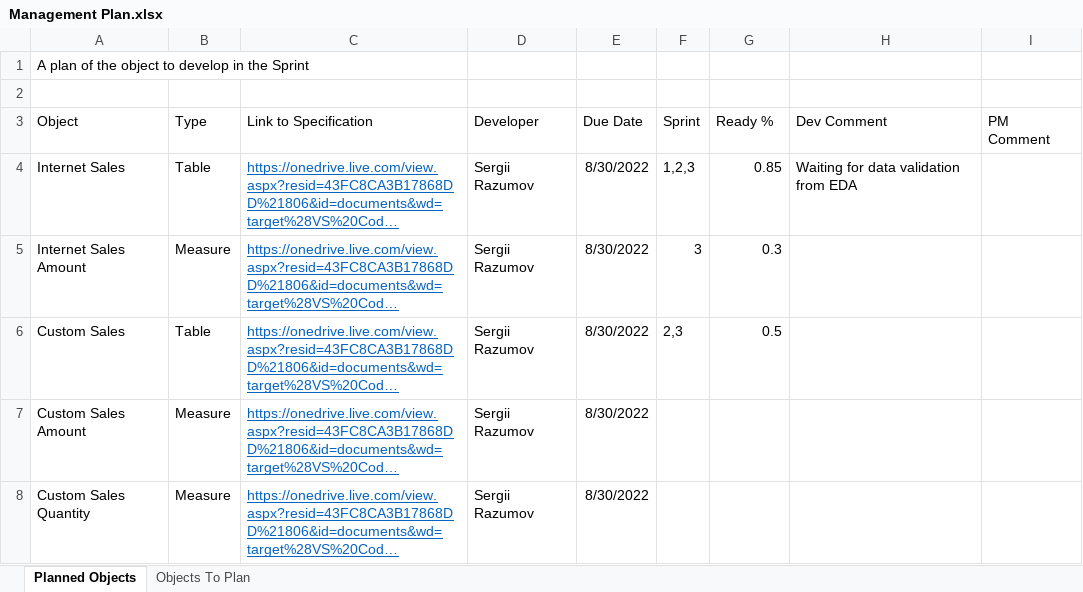
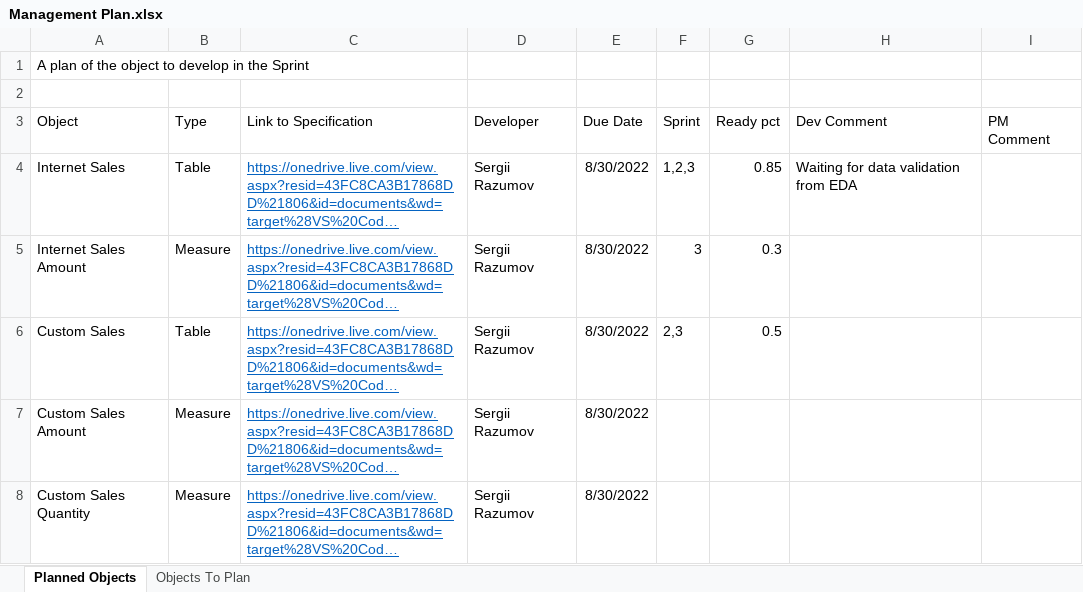
Before and after one commit to serg-razum-off/Power-BI-Version-Control-Repository, an Excel workbook: Management Plan.xlsx, sheet Planned Objects, drawn as a sheet; long unchanged cells end in …; values as stored, in another font and other column widths than the file's, no borders; conditional formats and table styles not drawn; the diff names each change by its address in the sheet, - before the commit and + after, or states it on an @@ line.

```diff
--- a/Management Plan.xlsx (sheet Planned Objects)
+++ b/Management Plan.xlsx (sheet Planned Objects)
-G3: Ready %
+G3: Ready pct
```
Also changed, not shown: 4 other files.
